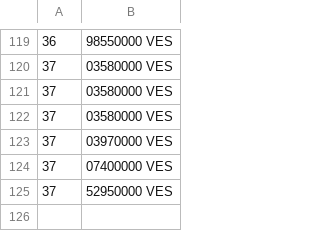
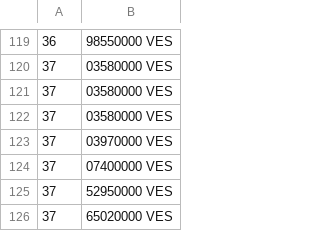
Before and after one commit to GORAMTAR/merida-june-6-2024, a CSV file: prices-USD.csv, drawn as a sheet; only a part is shown, gaps mark what is left out; the diff names each change by its address in the sheet, - before the commit and + after, or states it on an @@ line.

```diff
--- a/prices-USD.csv
+++ b/prices-USD.csv
+row 126: 37 | 65020000 VES
```
